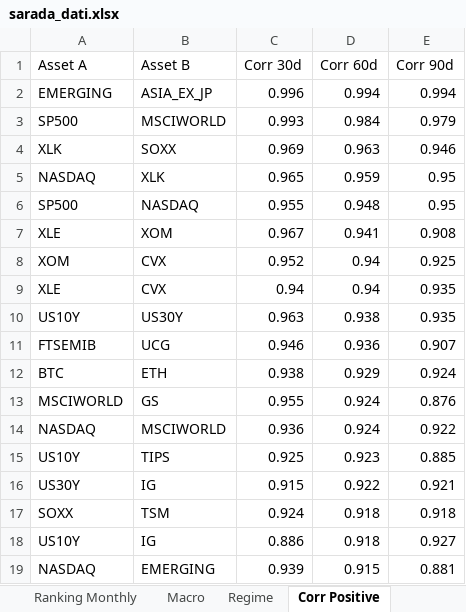
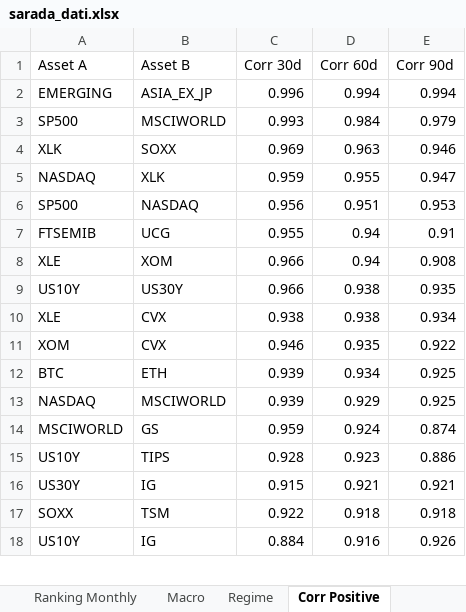
Before and after one commit to giapal96-star/jennifer-trading-dashbord, an Excel workbook: docs/sarada_dati.xlsx, sheet Corr Positive, drawn as a sheet; only a part is shown; values as stored, in another font and other column widths than the file's, no borders; removed rows and columns are numbered as before the commit, all else as after; the diff covers the shown part only; the diff names each change by its address in the sheet, - before the commit and + after, or states it on an @@ line.

```diff
--- a/docs/sarada_dati.xlsx (sheet Corr Positive)
+++ b/docs/sarada_dati.xlsx (sheet Corr Positive)
-C5 (Corr 30d): 0.965
+C5 (Corr 30d): 0.959
-D5 (Corr 60d): 0.959
+D5 (Corr 60d): 0.955
-E5 (Corr 90d): 0.95
+E5 (Corr 90d): 0.947
-C6 (Corr 30d): 0.955
+C6 (Corr 30d): 0.956
-D6 (Corr 60d): 0.948
+D6 (Corr 60d): 0.951
-E6 (Corr 90d): 0.95
+E6 (Corr 90d): 0.953
+row 7: FTSEMIB | UCG | 0.955 | 0.94 | 0.91
-C8 (Corr 30d): 0.967
+C8 (Corr 30d): 0.966
-D8 (Corr 60d): 0.941
+D8 (Corr 60d): 0.94
-row 8: XOM | CVX | 0.952 | 0.94 | 0.925
-row 9: XLE | CVX | 0.94 | 0.94 | 0.935
-C9 (Corr 30d): 0.963
+C9 (Corr 30d): 0.966
-row 11: FTSEMIB | UCG | 0.946 | 0.936 | 0.907
+row 10: XLE | CVX | 0.938 | 0.938 | 0.934
+row 11: XOM | CVX | 0.946 | 0.935 | 0.922
-C12 (Corr 30d): 0.938
+C12 (Corr 30d): 0.939
-D12 (Corr 60d): 0.929
+D12 (Corr 60d): 0.934
-E12 (Corr 90d): 0.924
+E12 (Corr 90d): 0.925
+row 13: NASDAQ | MSCIWORLD | 0.939 | 0.929 | 0.925
-C14 (Corr 30d): 0.955
+C14 (Corr 30d): 0.959
-E14 (Corr 90d): 0.876
+E14 (Corr 90d): 0.874
-row 14: NASDAQ | MSCIWORLD | 0.936 | 0.924 | 0.922
-C15 (Corr 30d): 0.925
+C15 (Corr 30d): 0.928
-E15 (Corr 90d): 0.885
+E15 (Corr 90d): 0.886
-D16 (Corr 60d): 0.922
+D16 (Corr 60d): 0.921
-C17 (Corr 30d): 0.924
+C17 (Corr 30d): 0.922
-C18 (Corr 30d): 0.886
+C18 (Corr 30d): 0.884
-D18 (Corr 60d): 0.918
+D18 (Corr 60d): 0.916
-E18 (Corr 90d): 0.927
+E18 (Corr 90d): 0.926
-row 19: NASDAQ | EMERGING | 0.939 | 0.915 | 0.881
```
Also changed, not shown: 2 added rows, 1 removed row and 3 edited cells elsewhere in this sheet, sheet Ranking Daily, sheet Ranking Weekly, sheet Ranking Monthly, sheet Corr Negative, sheet Macro, sheet Regime, 2 other files.
